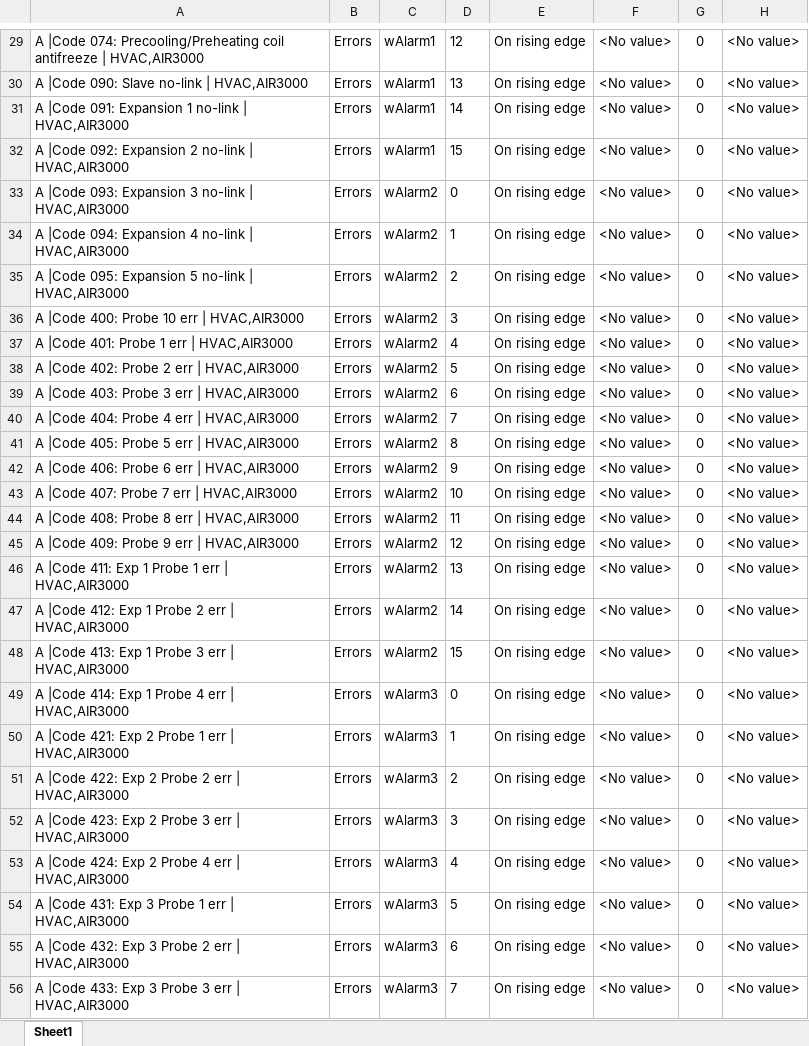
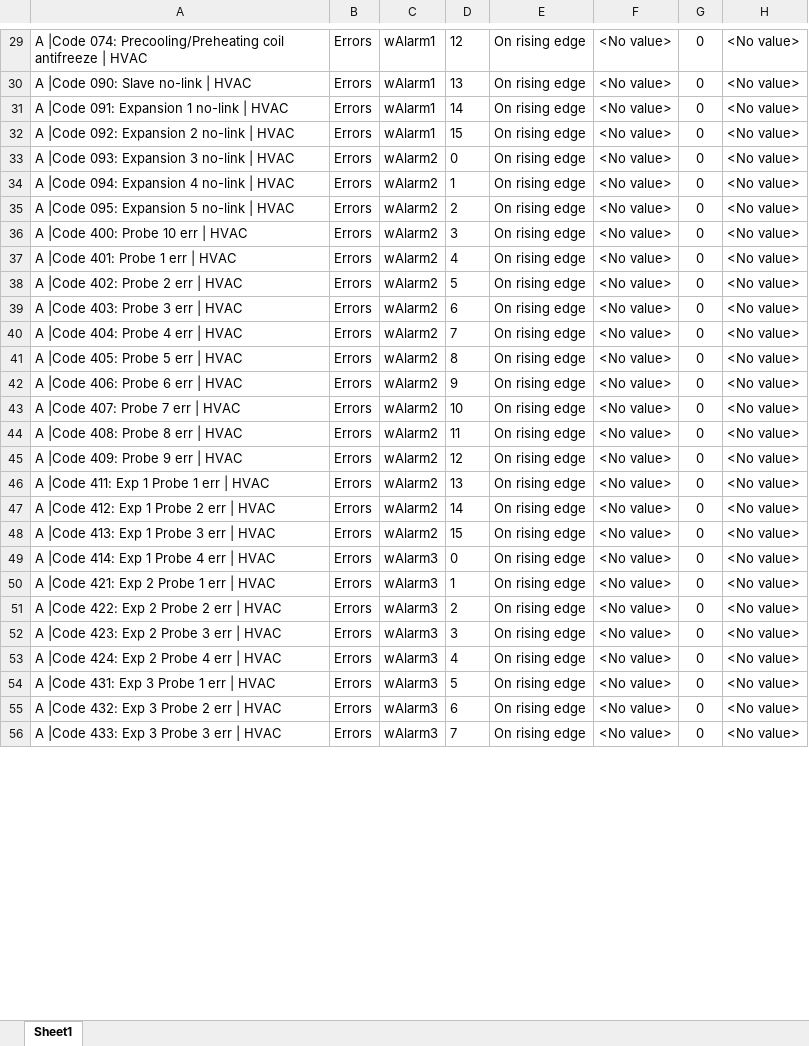
Before and after one commit to accordingtojim/Alarm_automation_HH, an Excel workbook: template_excel/template_HVAC_HH.xlsx, sheet Sheet1, drawn as a sheet; only a part is shown, gaps mark what is left out; values as stored, in another font and other column widths than the file's, no borders; the diff covers the shown part only; the diff names each change by its address in the sheet, - before the commit and + after, or states it on an @@ line.

```diff
--- a/template_excel/template_HVAC_HH.xlsx (sheet Sheet1)
+++ b/template_excel/template_HVAC_HH.xlsx (sheet Sheet1)
-A29: …antifreeze | HVAC,AIR3000
+A29: …antifreeze | HVAC
-A30: A |Code 090: Slave no-link | HVAC,AIR3000
+A30: A |Code 090: Slave no-link | HVAC
-A31: A |Code 091: Expansion 1 no-link | HVAC,AIR3000
+A31: A |Code 091: Expansion 1 no-link | HVAC
-A32: A |Code 092: Expansion 2 no-link | HVAC,AIR3000
+A32: A |Code 092: Expansion 2 no-link | HVAC
-A33: A |Code 093: Expansion 3 no-link | HVAC,AIR3000
+A33: A |Code 093: Expansion 3 no-link | HVAC
-A34: A |Code 094: Expansion 4 no-link | HVAC,AIR3000
+A34: A |Code 094: Expansion 4 no-link | HVAC
-A35: A |Code 095: Expansion 5 no-link | HVAC,AIR3000
+A35: A |Code 095: Expansion 5 no-link | HVAC
-A36: A |Code 400: Probe 10 err | HVAC,AIR3000
+A36: A |Code 400: Probe 10 err | HVAC
-A37: A |Code 401: Probe 1 err | HVAC,AIR3000
+A37: A |Code 401: Probe 1 err | HVAC
-A38: A |Code 402: Probe 2 err | HVAC,AIR3000
+A38: A |Code 402: Probe 2 err | HVAC
-A39: A |Code 403: Probe 3 err | HVAC,AIR3000
+A39: A |Code 403: Probe 3 err | HVAC
-A40: A |Code 404: Probe 4 err | HVAC,AIR3000
+A40: A |Code 404: Probe 4 err | HVAC
-A41: A |Code 405: Probe 5 err | HVAC,AIR3000
+A41: A |Code 405: Probe 5 err | HVAC
-A42: A |Code 406: Probe 6 err | HVAC,AIR3000
+A42: A |Code 406: Probe 6 err | HVAC
-A43: A |Code 407: Probe 7 err | HVAC,AIR3000
+A43: A |Code 407: Probe 7 err | HVAC
-A44: A |Code 408: Probe 8 err | HVAC,AIR3000
+A44: A |Code 408: Probe 8 err | HVAC
-A45: A |Code 409: Probe 9 err | HVAC,AIR3000
+A45: A |Code 409: Probe 9 err | HVAC
-A46: A |Code 411: Exp 1 Probe 1 err | HVAC,AIR3000
+A46: A |Code 411: Exp 1 Probe 1 err | HVAC
-A47: A |Code 412: Exp 1 Probe 2 err | HVAC,AIR3000
+A47: A |Code 412: Exp 1 Probe 2 err | HVAC
-A48: A |Code 413: Exp 1 Probe 3 err | HVAC,AIR3000
+A48: A |Code 413: Exp 1 Probe 3 err | HVAC
-A49: A |Code 414: Exp 1 Probe 4 err | HVAC,AIR3000
+A49: A |Code 414: Exp 1 Probe 4 err | HVAC
-A50: A |Code 421: Exp 2 Probe 1 err | HVAC,AIR3000
+A50: A |Code 421: Exp 2 Probe 1 err | HVAC
-A51: A |Code 422: Exp 2 Probe 2 err | HVAC,AIR3000
+A51: A |Code 422: Exp 2 Probe 2 err | HVAC
-A52: A |Code 423: Exp 2 Probe 3 err | HVAC,AIR3000
+A52: A |Code 423: Exp 2 Probe 3 err | HVAC
-A53: A |Code 424: Exp 2 Probe 4 err | HVAC,AIR3000
+A53: A |Code 424: Exp 2 Probe 4 err | HVAC
-A54: A |Code 431: Exp 3 Probe 1 err | HVAC,AIR3000
+A54: A |Code 431: Exp 3 Probe 1 err | HVAC
-A55: A |Code 432: Exp 3 Probe 2 err | HVAC,AIR3000
+A55: A |Code 432: Exp 3 Probe 2 err | HVAC
-A56: A |Code 433: Exp 3 Probe 3 err | HVAC,AIR3000
+A56: A |Code 433: Exp 3 Probe 3 err | HVAC
```
Also changed, not shown: 52 edited cells elsewhere in this sheet, template_excel/template_BB_samsung.xlsx, template_excel/template_SKID_HH.xlsx, 8 other files.
